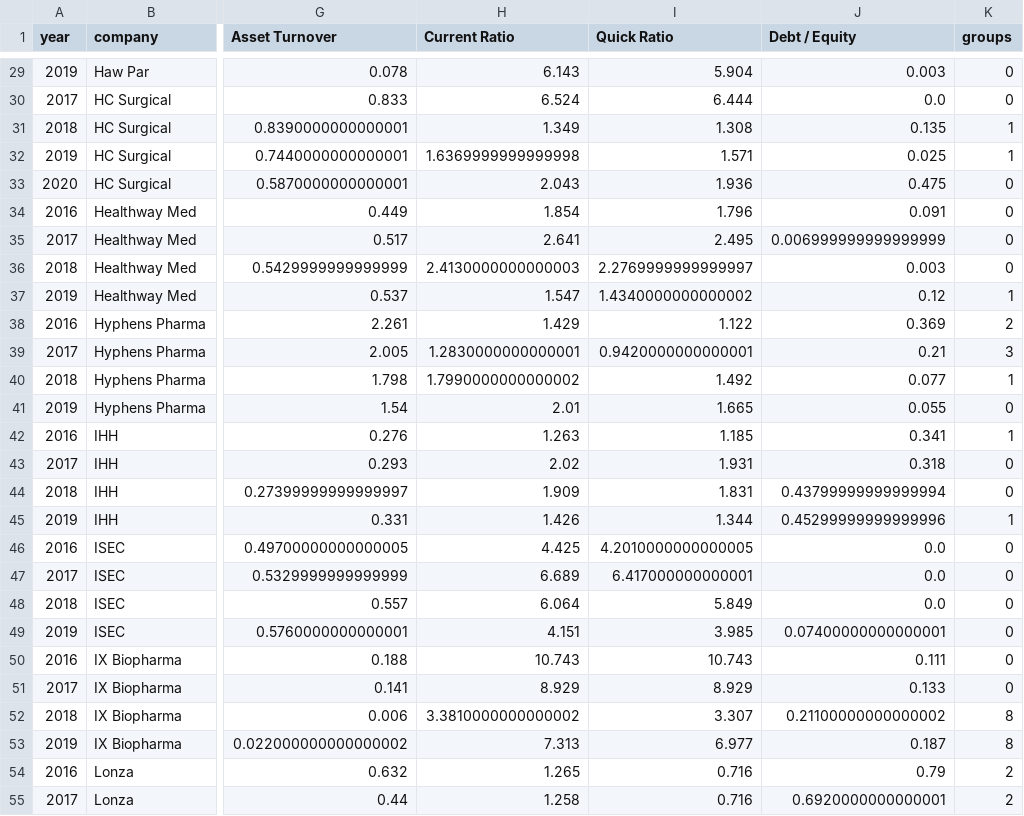
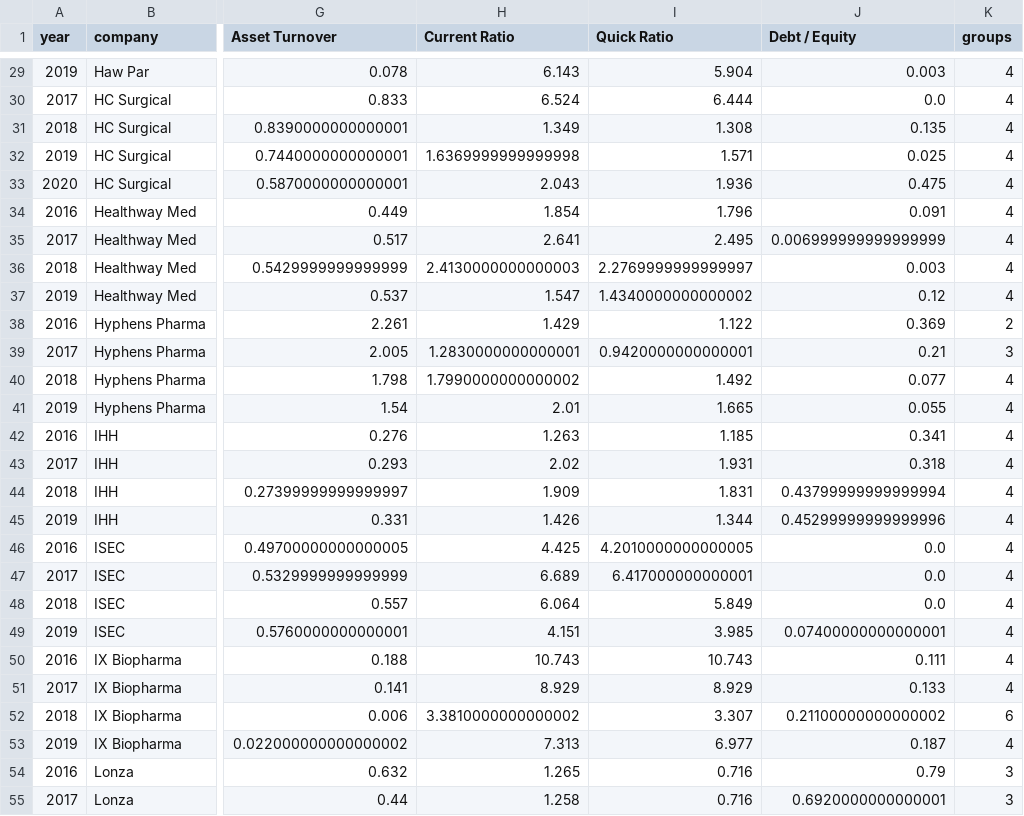
Before and after one commit to YanLong-Cloud/self_motivated_project, a CSV file: financial_ratio_grouping/assets/grouping.csv, drawn as a sheet; only a part is shown, gaps mark what is left out; the diff covers the shown part only; the diff names each change by its address in the sheet, - before the commit and + after, or states it on an @@ line.

```diff
--- a/financial_ratio_grouping/assets/grouping.csv
+++ b/financial_ratio_grouping/assets/grouping.csv
-K29:K30 (groups): 0
+K29:K30 (groups): 4
-K31:K32 (groups): 1
+K31:K32 (groups): 4
-K33:K36 (groups): 0
+K33:K36 (groups): 4
-K37 (groups): 1
+K37 (groups): 4
-K40 (groups): 1
+K40 (groups): 4
-K41 (groups): 0
+K41 (groups): 4
-K42 (groups): 1
+K42 (groups): 4
-K43:K44 (groups): 0
+K43:K44 (groups): 4
-K45 (groups): 1
+K45 (groups): 4
-K46:K51 (groups): 0
+K46:K51 (groups): 4
-K52 (groups): 8
+K52 (groups): 6
-K53 (groups): 8
+K53 (groups): 4
-K54:K55 (groups): 2
+K54:K55 (groups): 3
```
Also changed, not shown: 89 edited cells elsewhere in this file, 1 other file.
